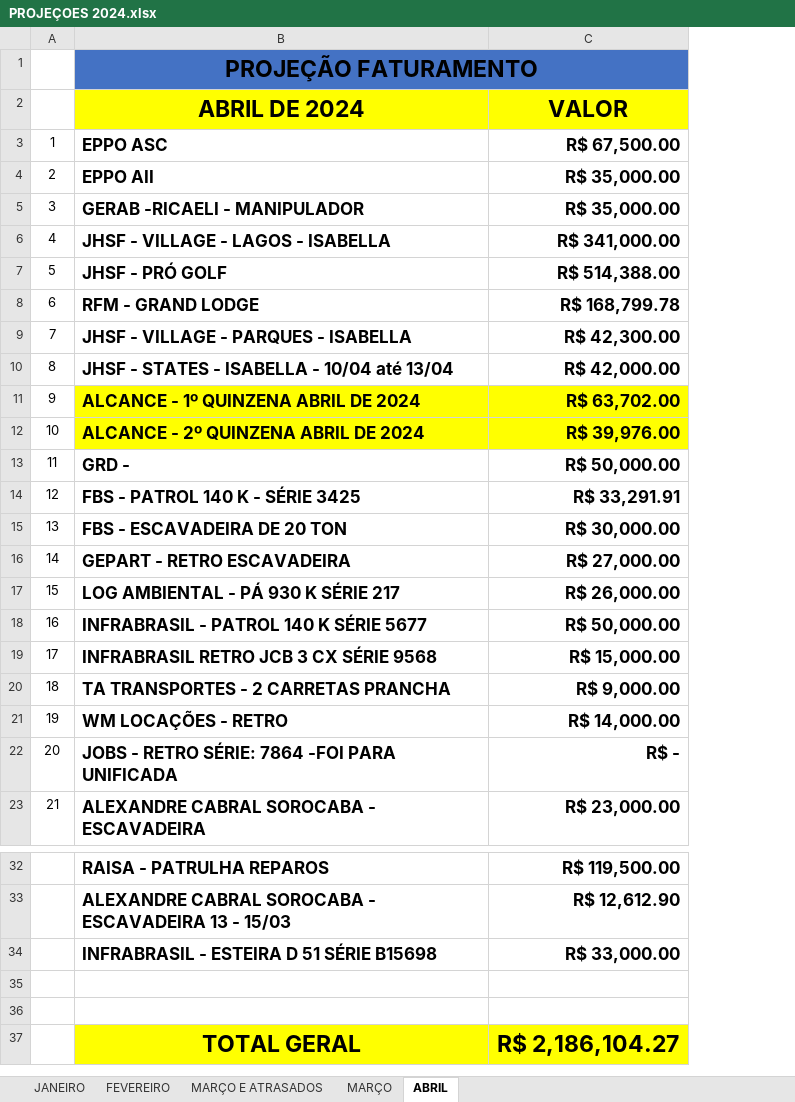
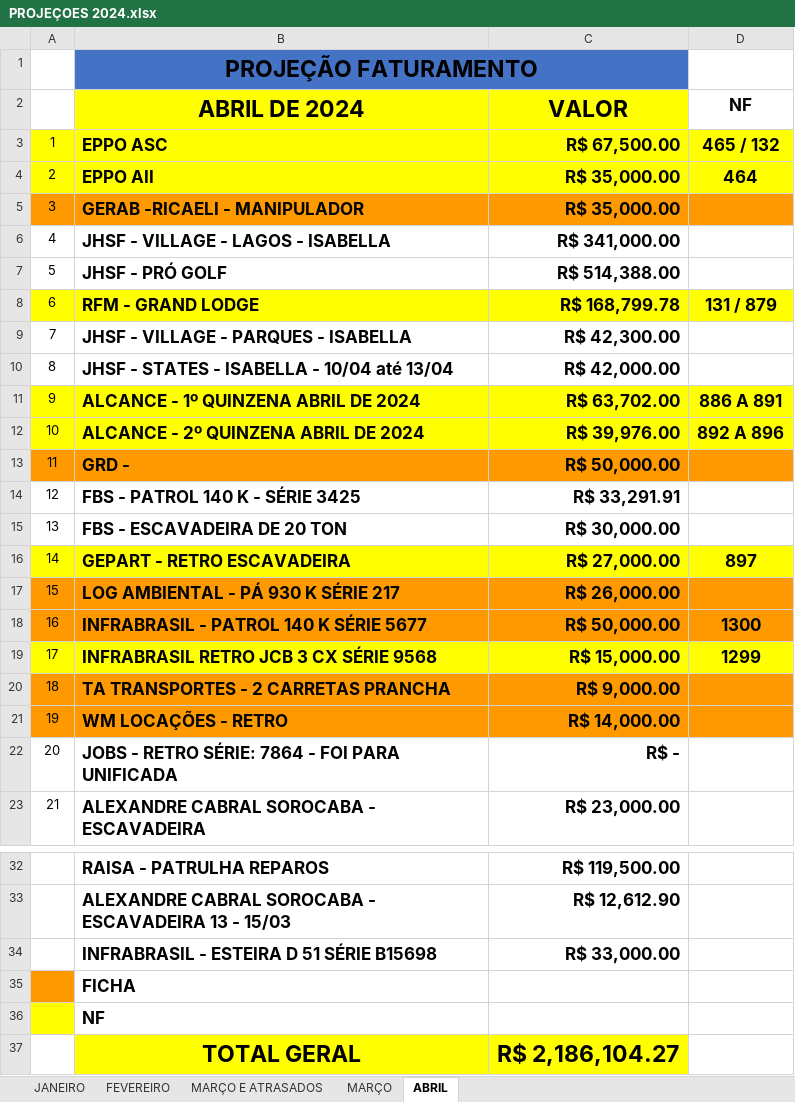
Before and after one commit to CamaconConstrucoes/Projecoes, an Excel workbook: PROJEÇOES 2024.xlsx, sheet ABRIL, drawn as a sheet; only a part is shown, gaps mark what is left out; values as stored, in another font and other column widths than the file's, no borders; the diff names each change by its address in the sheet, - before the commit and + after, or states it on an @@ line.

Commit message:
atualizando projecao abril com as notas

```diff
--- a/PROJEÇOES 2024.xlsx (sheet ABRIL)
+++ b/PROJEÇOES 2024.xlsx (sheet ABRIL)
+column D (NF), rows 3-19: 465 / 132 | 464 |  |  |  | 131 / 879 |  |  | 886 A 891 | 892 A 896 |  |  |  | 897 |  | 1300 | 1299
-A3:C4 fill: none
+A3:C4 fill: #FFFF00
-A5:C5 fill: none
+A5:C5 fill: #FF9900
-A8:C8 fill: none
+A8:C8 fill: #FFFF00
-A11:A12 fill: none
+A11:A12 fill: #FFFF00
-A13:C13 fill: none
+A13:C13 fill: #FF9900
-A16:C16 fill: none
+A16:C16 fill: #FFFF00
-A17:C18 fill: none
+A17:C18 fill: #FF9900
-A19:C19 fill: none
+A19:C19 fill: #FFFF00
-A20:C21 fill: none
+A20:C21 fill: #FF9900
-B22 (ABRIL DE 2024): JOBS - RETRO SÉRIE: 7864 -FOI PARA UNIFICADA
+B22 (ABRIL DE 2024): JOBS - RETRO SÉRIE: 7864 - FOI PARA UNIFICADA
-A35 fill: none
+A35 fill: #FF9900
-B35 (ABRIL DE 2024): (empty)
+B35 (ABRIL DE 2024): FICHA
-A36 fill: none
+A36 fill: #FFFF00
-B36 (ABRIL DE 2024): (empty)
+B36 (ABRIL DE 2024): NF
```
